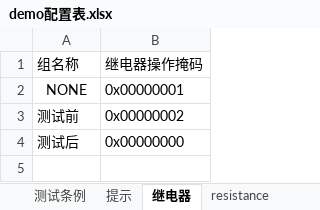
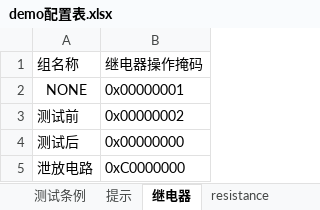
Before and after one commit to newdoublefish/mcmctestsys, an Excel workbook: config/project/整机测试/demo配置表.xlsx, sheet 继电器, drawn as a sheet; values as stored, in another font and other column widths than the file's, no borders; the diff names each change by its address in the sheet, - before the commit and + after, or states it on an @@ line.

```diff
--- a/config/project/整机测试/demo配置表.xlsx (sheet 继电器)
+++ b/config/project/整机测试/demo配置表.xlsx (sheet 继电器)
+row 5: 泄放电路 | 0xC0000000
```
Also changed, not shown: sheet 测试条例, sheet param, sheet 提示, 13 other files.
